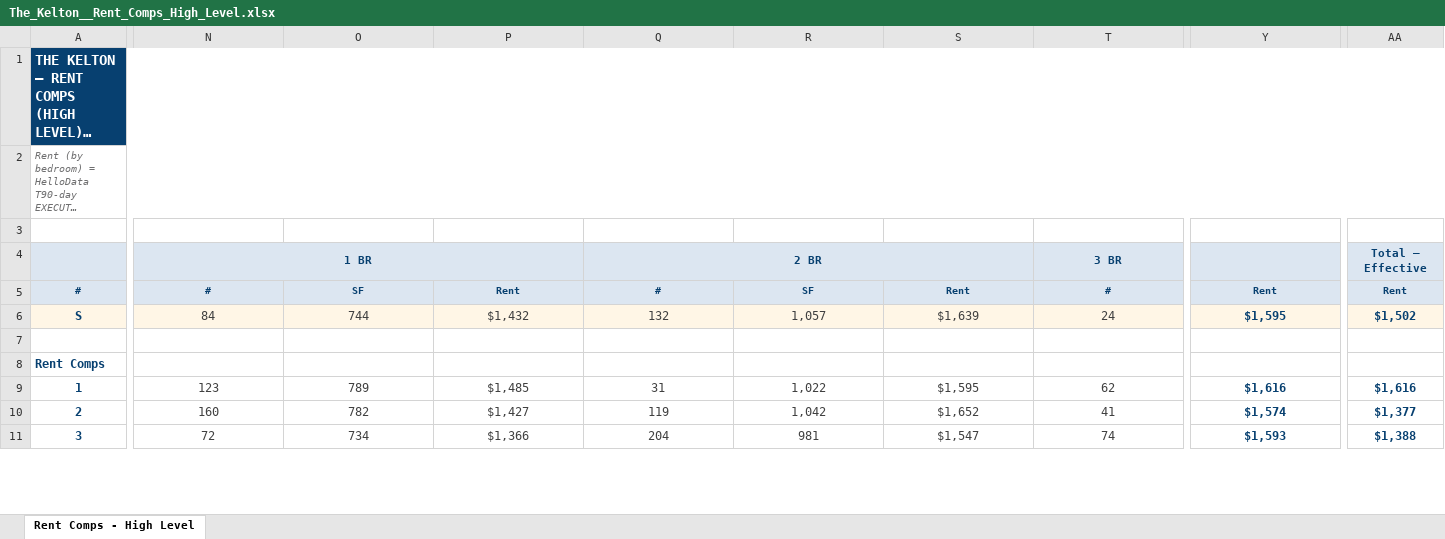
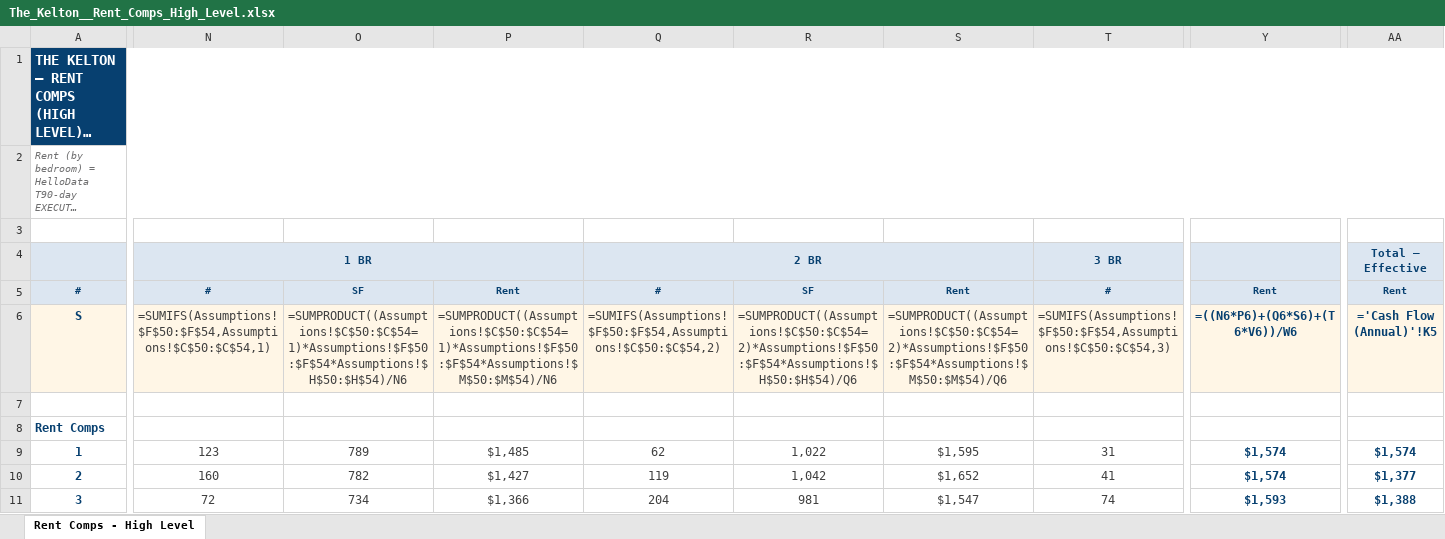
Before and after one commit to rich-f-ritter/Kelton, an Excel workbook: analysis/rent-comps/The_Kelton__Rent_Comps_High_Level.xlsx, sheet Rent Comps - High Level, drawn as a sheet; only a part is shown, gaps mark what is left out; long unchanged cells end in …; values as stored, in another font and other column widths than the file's, no borders; formulas without a stored value are shown as written; conditional formats not drawn; the diff covers the shown part only; the diff names each change by its address in the sheet, - before the commit and + after, or states it on an @@ line.

```diff
--- a/analysis/rent-comps/The_Kelton__Rent_Comps_High_Level.xlsx (sheet Rent Comps - High Level)
+++ b/analysis/rent-comps/The_Kelton__Rent_Comps_High_Level.xlsx (sheet Rent Comps - High Level)
-N6: 84
+N6: =SUMIFS(Assumptions!$F$50:$F$54,Assumptions!$C$50:$C$54,1)
-O6: 744
+O6: =SUMPRODUCT((Assumptions!$C$50:$C$54=1)*Assumptions!$F$50:$F$54*Assumptions!$H$50:$H$54)/N6
-P6: $1,432
+P6: =SUMPRODUCT((Assumptions!$C$50:$C$54=1)*Assumptions!$F$50:$F$54*Assumptions!$M$50:$M$54)/N6
-Q6: 132
+Q6: =SUMIFS(Assumptions!$F$50:$F$54,Assumptions!$C$50:$C$54,2)
-R6: 1,057
+R6: =SUMPRODUCT((Assumptions!$C$50:$C$54=2)*Assumptions!$F$50:$F$54*Assumptions!$H$50:$H$54)/Q6
-S6: $1,639
+S6: =SUMPRODUCT((Assumptions!$C$50:$C$54=2)*Assumptions!$F$50:$F$54*Assumptions!$M$50:$M$54)/Q6
-T6: 24
+T6: =SUMIFS(Assumptions!$F$50:$F$54,Assumptions!$C$50:$C$54,3)
-Y6: $1,595
+Y6: =((N6*P6)+(Q6*S6)+(T6*V6))/W6
-AA6: $1,502
+AA6: ='Cash Flow (Annual)'!K5
-Q9: 31
+Q9: 62
-T9: 62
+T9: 31
-Y9: $1,616
+Y9: $1,574
-AA9: $1,616
+AA9: $1,574
```
Also changed, not shown: 3 edited cells elsewhere in this sheet, 5 other files.
